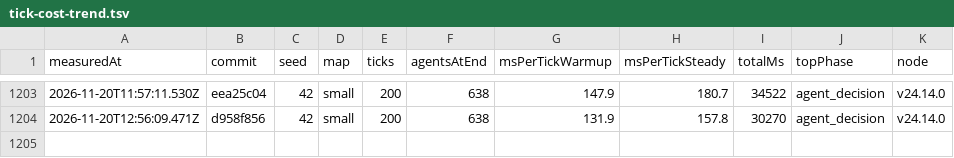
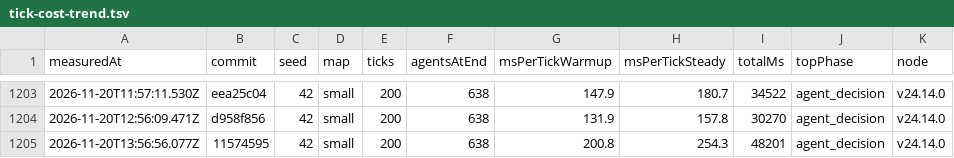
Before and after one commit to christianspliid-ui/threadbare, a TSV file: Docs/ops/tick-cost-trend.tsv, drawn as a sheet; only a part is shown, gaps mark what is left out.

```diff
--- a/Docs/ops/tick-cost-trend.tsv
+++ b/Docs/ops/tick-cost-trend.tsv
@@ -1204 +1204,2 @@ measuredAt	commit	seed	map	ticks	agentsAtEnd	msPerTickWarmup	msPerTickSteady	tot
 2026-11-20T12:56:09.471Z	d958f856	42	small	200	638	131.9	157.8	30270	agent_decision	v24.14.0
+2026-11-20T13:56:56.077Z	11574595	42	small	200	638	200.8	254.3	48201	agent_decision	v24.14.0
```
Also changed, not shown: 2 other files.
